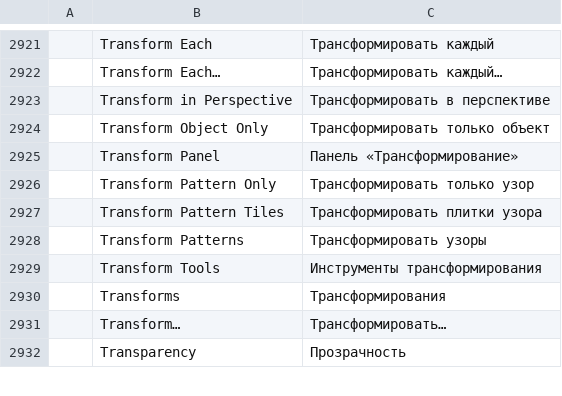
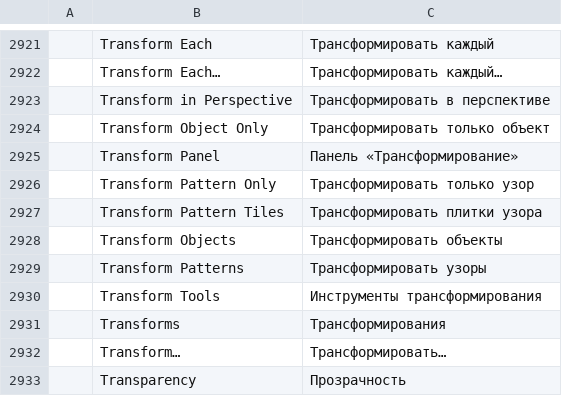
Before and after one commit to Ronfo2013/vectorcraft, a TSV file: crates/ui-egui/src/i18n/ru.tsv, drawn as a sheet; only a part is shown, gaps mark what is left out; the diff names each change by its address in the sheet, - before the commit and + after, or states it on an @@ line.

```diff
--- a/crates/ui-egui/src/i18n/ru.tsv
+++ b/crates/ui-egui/src/i18n/ru.tsv
+row 2928:  | Transform Objects | Трансформировать объекты
```
Also changed, not shown: crates/ui-egui/src/i18n/de.tsv, crates/ui-egui/src/i18n/es.tsv, 22 other files.
